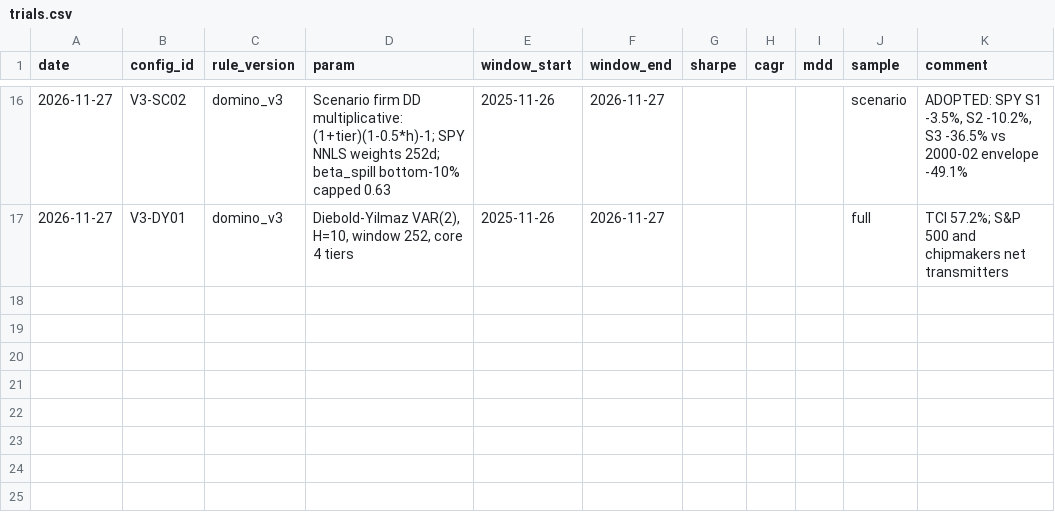
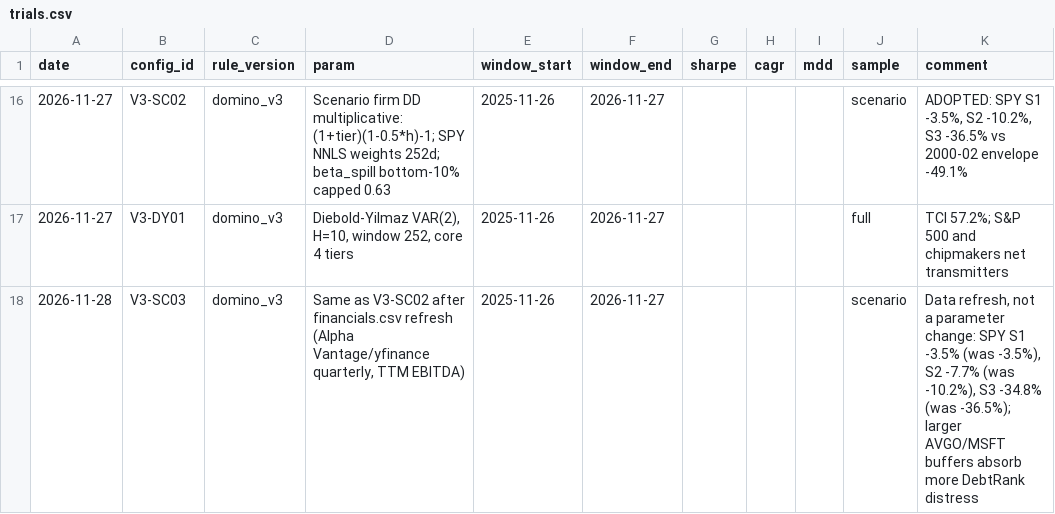
Before and after one commit to kakoytokony/CIRCULAR_ALPHA, a CSV file: trials.csv, drawn as a sheet; only a part is shown, gaps mark what is left out; the diff names each change by its address in the sheet, - before the commit and + after, or states it on an @@ line.

```diff
--- a/trials.csv
+++ b/trials.csv
+row 18: 2026-11-28 | V3-SC03 | domino_v3 | Same as V3-SC02 after financials.csv refresh (Alpha Vantage/yfinance quarterly, TTM EBITDA) | 2025-11-26 | 2026-11-27 |  |  |  | scenario | Data refresh, not a parameter change: SPY S1 -3.5% (was -3.5%), S2 -7.7% (was -10.2%), S3 -34.8% (was -36.5%); larger AVGO/MSFT buffers absorb more DebtRank distress
```
Also changed, not shown: data/raw/financials.csv, 4 other files.
